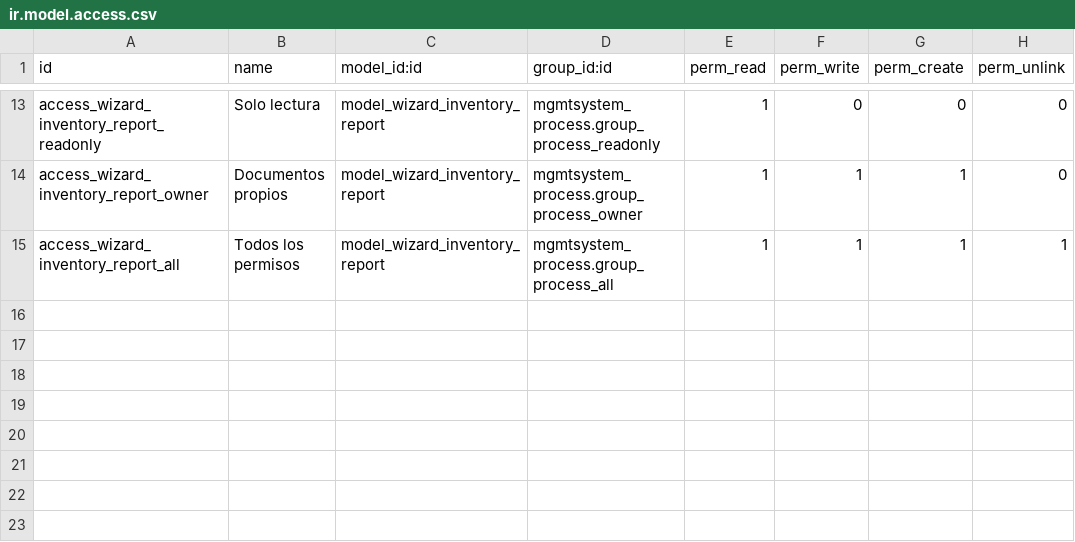
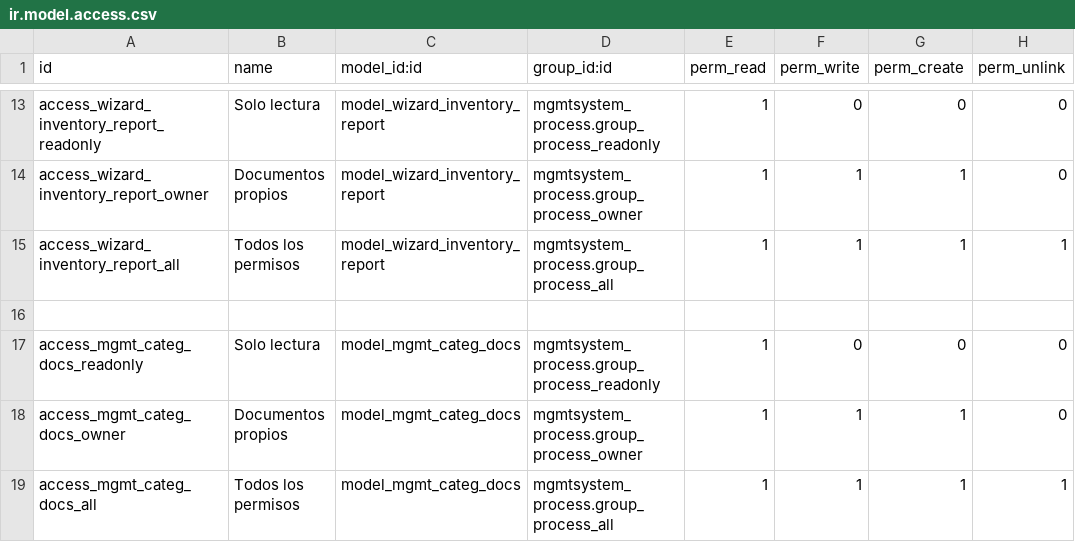
Before and after one commit to SoyCalidad/tyt_calidad_, a CSV file: tyt_process/security/ir.model.access.csv, drawn as a sheet; only a part is shown, gaps mark what is left out; the diff names each change by its address in the sheet, - before the commit and + after, or states it on an @@ line.

Commit message:
[ADD] tyt_process add new fields + change strings

```diff
--- a/tyt_process/security/ir.model.access.csv
+++ b/tyt_process/security/ir.model.access.csv
+row 16: (empty)
+row 17: access_mgmt_categ_docs_readonly | Solo lectura | model_mgmt_categ_docs | mgmtsystem_process.group_process_readonly | 1 | 0 | 0 | 0
+row 18: access_mgmt_categ_docs_owner | Documentos propios | model_mgmt_categ_docs | mgmtsystem_process.group_process_owner | 1 | 1 | 1 | 0
+row 19: access_mgmt_categ_docs_all | Todos los permisos | model_mgmt_categ_docs | mgmtsystem_process.group_process_all | 1 | 1 | 1 | 1
```
Also changed, not shown: 4 other files.
